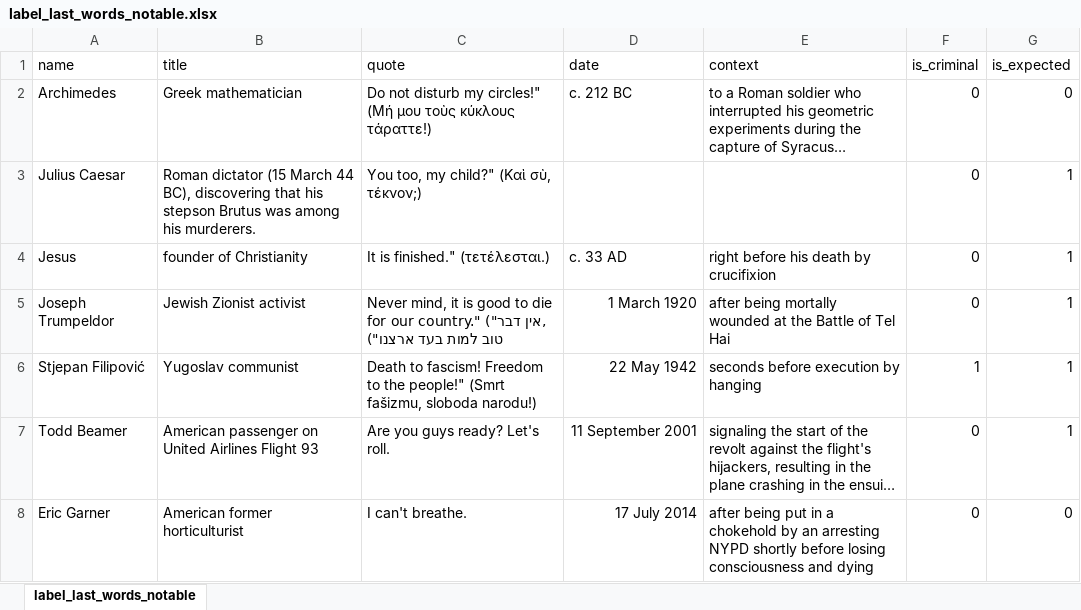
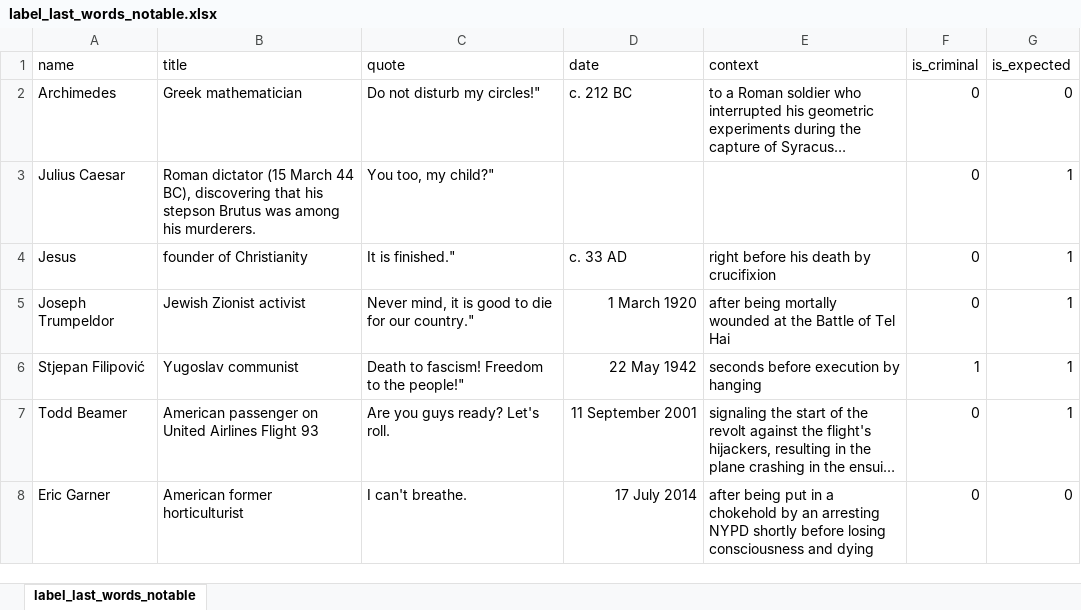
Before and after one commit to jp2249/5400-Final-Project, an Excel workbook: labeled_wiki_data/label_last_words_notable.xlsx, sheet label_last_words_notable, drawn as a sheet; long unchanged cells end in …; values as stored, in another font and other column widths than the file's, no borders; charts and pictures not drawn; the diff names each change by its address in the sheet, - before the commit and + after, or states it on an @@ line.

```diff
--- a/labeled_wiki_data/label_last_words_notable.xlsx (sheet label_last_words_notable)
+++ b/labeled_wiki_data/label_last_words_notable.xlsx (sheet label_last_words_notable)
-C2 (quote): Do not disturb my circles!" (Μή μου τοὺς κύκλους τάραττε!)
+C2 (quote): Do not disturb my circles!"
-C3 (quote): You too, my child?" (Καὶ σὺ, τέκνον;)
+C3 (quote): You too, my child?"
-C4 (quote): It is finished." (τετέλεσται.)
+C4 (quote): It is finished."
-C5 (quote): …our country." ("אין דבר, טוב למות בעד ארצנו")
+C5 (quote): …our country."
-C6 (quote): …the people!" (Smrt fašizmu, sloboda narodu!)
+C6 (quote): …the people!"
```
Also changed, not shown: charts or pictures, labeled_wiki_data/label_last_words_18th_century.xlsx, labeled_wiki_data/label_last_words_20th_century.xlsx, 14 other files.
